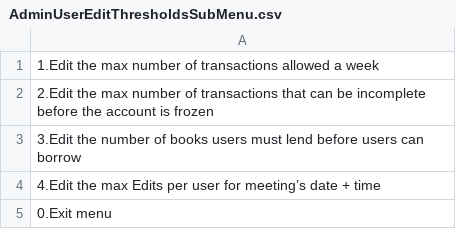
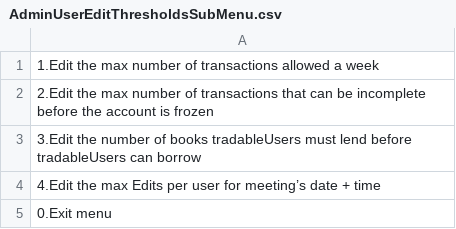
Before and after one commit to Tiffany0410/TradingSystem, a CSV file: phase1/src/Menus/AdminUserEditThresholdsSubMenu.csv, drawn as a sheet.

Commit message:
Rename User and AdminUser to TradableUser and User respectively. Add inheritance between them.

```diff
--- a/phase1/src/Menus/AdminUserEditThresholdsSubMenu.csv
+++ b/phase1/src/Menus/AdminUserEditThresholdsSubMenu.csv
@@ -2,3 +2,3 @@
 2.Edit the max number of transactions that can be incomplete before the account is frozen
-3.Edit the number of books users must lend before users can borrow
+3.Edit the number of books tradableUsers must lend before tradableUsers can borrow
 4.Edit the max Edits per user for meeting’s date + time
```
Also changed, not shown: phase1/src/Menus/RegularUserAccountMenu.csv, phase2/menus/AdminUserEditThresholdsSubMenu.csv, 15 other files.
